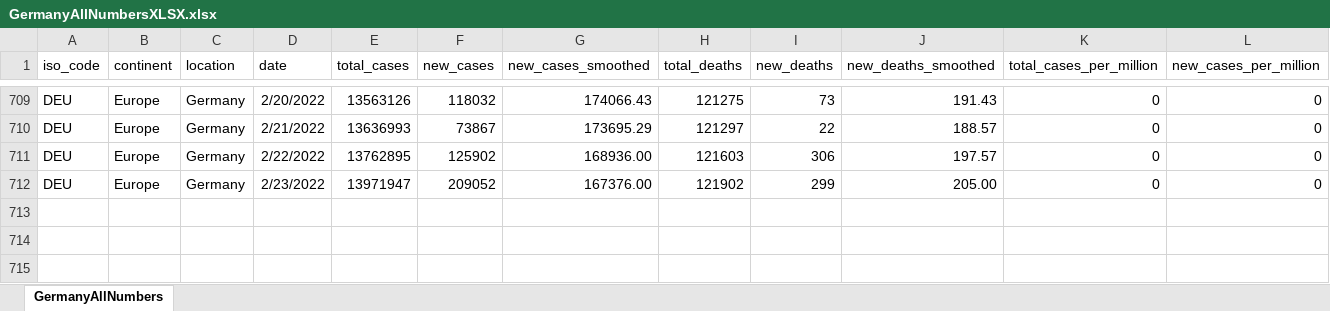
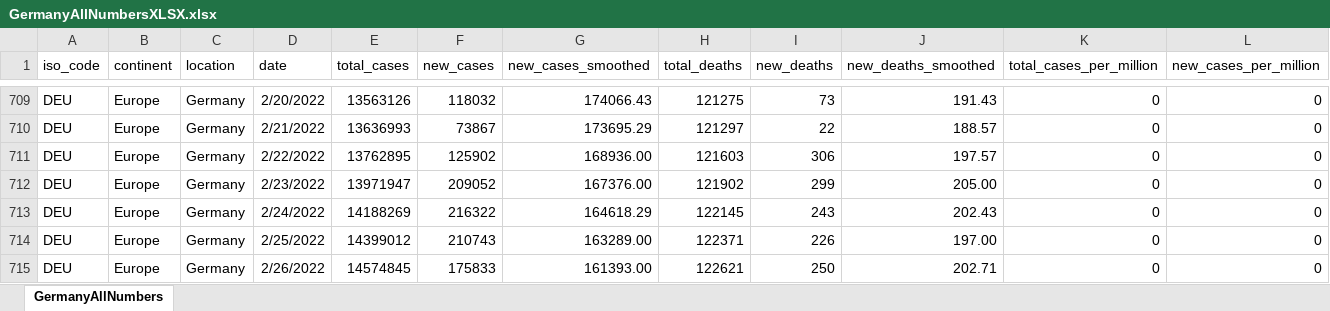
Before and after one commit to nyyubio/First_Website, an Excel workbook: public/data/GermanyAllNumbersXLSX.xlsx, sheet GermanyAllNumbers, drawn as a sheet; only a part is shown, gaps mark what is left out; values as stored, in another font and other column widths than the file's, no borders; rows hold the shown columns only; the diff names each change by its address in the sheet, - before the commit and + after, or states it on an @@ line.

Commit message:
February 26, 2022 update
- Updated German states and country data

```diff
--- a/public/data/GermanyAllNumbersXLSX.xlsx (sheet GermanyAllNumbers)
+++ b/public/data/GermanyAllNumbersXLSX.xlsx (sheet GermanyAllNumbers)
+row 713: DEU | Europe | Germany | 2/24/2022 | 14188269 | 216322 | 164618.29 | 122145 | 243 | 202.43 | 0 | 0
+row 714: DEU | Europe | Germany | 2/25/2022 | 14399012 | 210743 | 163289.00 | 122371 | 226 | 197.00 | 0 | 0
+row 715: DEU | Europe | Germany | 2/26/2022 | 14574845 | 175833 | 161393.00 | 122621 | 250 | 202.71 | 0 | 0
```
Also changed, not shown: static/data/GermanyAllNumbersXLSX.xlsx, 57 other files.
